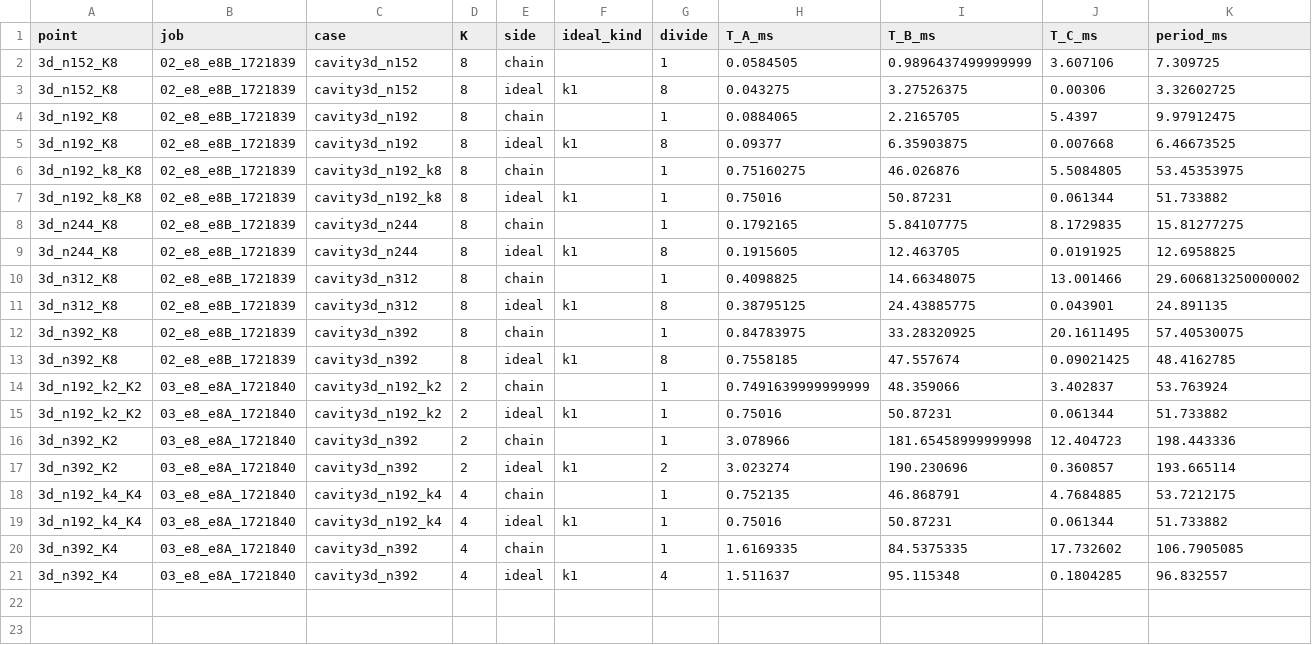
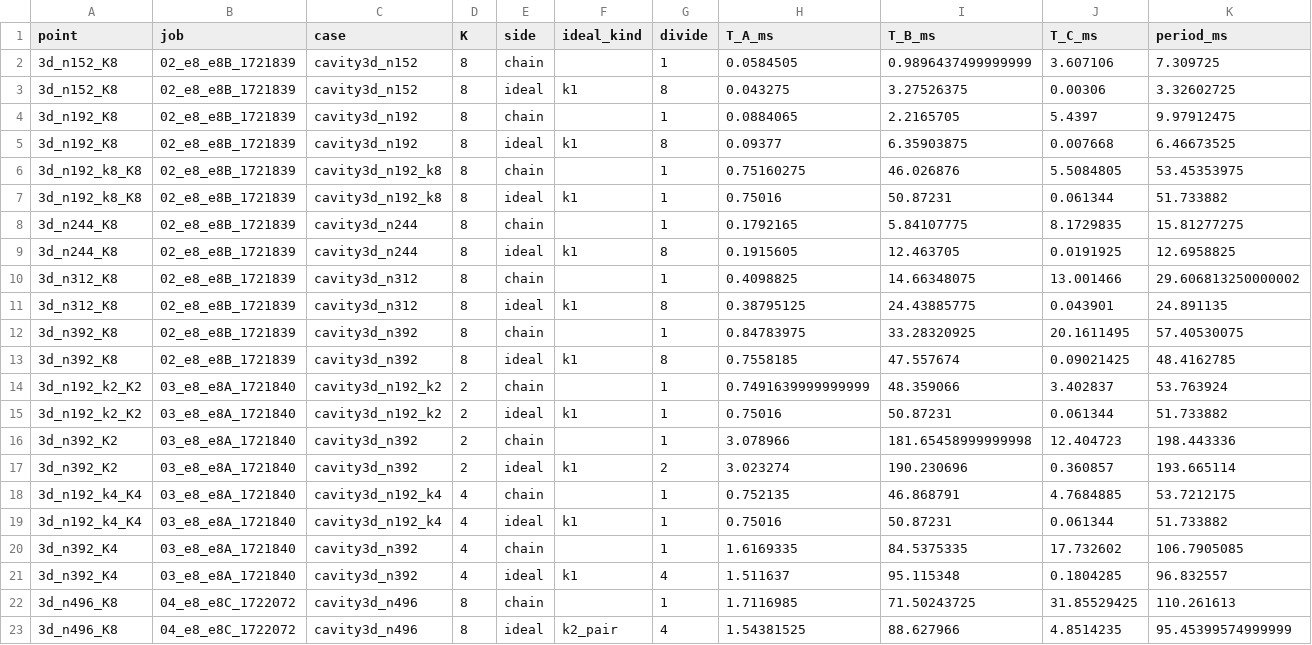
Before and after one commit to cchenyixuan/vulkan-demo, a CSV file: docs/cluster_v6/data/e8/phase2/phases_table.csv, drawn as a sheet; only a part is shown; rows hold the shown columns only; the diff names each change by its address in the sheet, - before the commit and + after, or states it on an @@ line.

```diff
--- a/docs/cluster_v6/data/e8/phase2/phases_table.csv
+++ b/docs/cluster_v6/data/e8/phase2/phases_table.csv
+row 22: 3d_n496_K8 | 04_e8_e8C_1722072 | cavity3d_n496 | 8 | chain |  | 1 | 1.7116985 | 71.50243725 | 31.85529425 | 110.261613
+row 23: 3d_n496_K8 | 04_e8_e8C_1722072 | cavity3d_n496 | 8 | ideal | k2_pair | 4 | 1.54381525 | 88.627966 | 4.8514235 | 95.45399574999999
```
Also changed, not shown: docs/cluster_v6/data/e8/phase2/figures/scaling_figures.csv, docs/cluster_v6/data/e8/phase2/index.csv, 21 other files.
